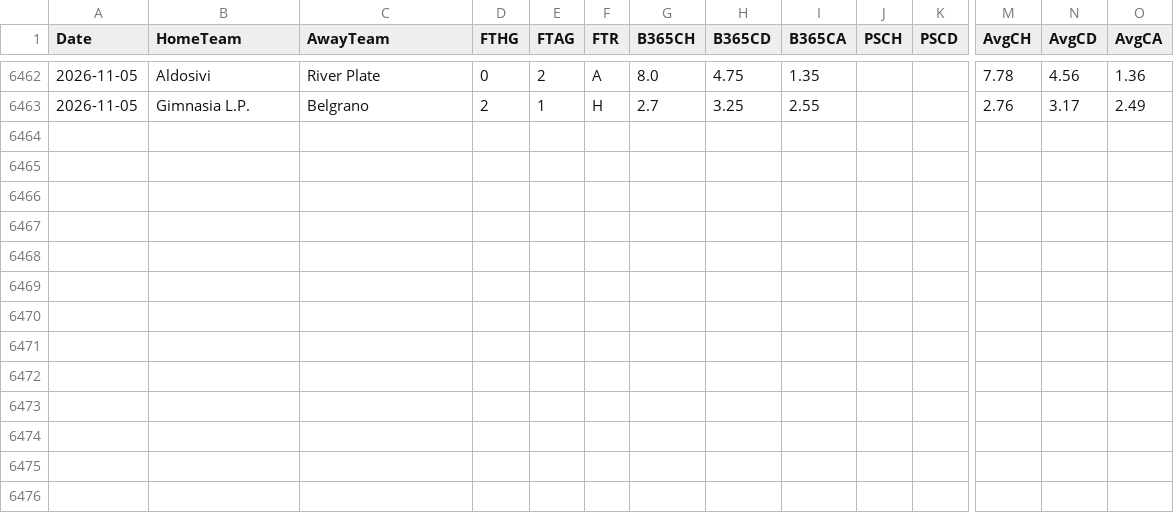
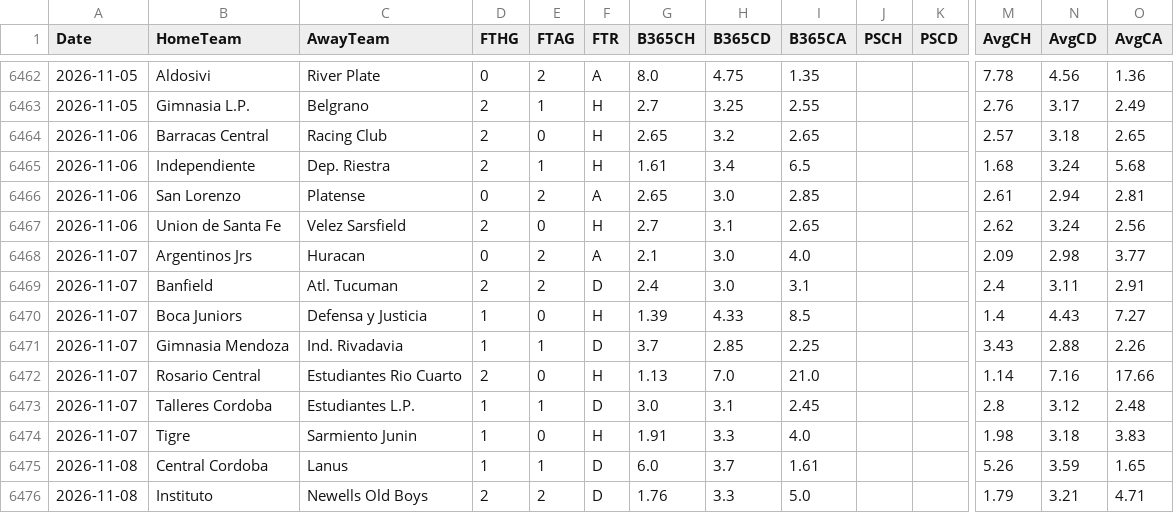
Before and after one commit to EssicOuroumav/kateni, a CSV file: ARG_full.csv, drawn as a sheet; only a part is shown, gaps mark what is left out; rows hold the shown columns only; the diff names each change by its address in the sheet, - before the commit and + after, or states it on an @@ line.

```diff
--- a/ARG_full.csv
+++ b/ARG_full.csv
+row 6464: 2026-11-06 | Barracas Central | Racing Club | 2 | 0 | H | 2.65 | 3.2 | 2.65 |  |  | 2.57 | 3.18 | 2.65
+row 6465: 2026-11-06 | Independiente | Dep. Riestra | 2 | 1 | H | 1.61 | 3.4 | 6.5 |  |  | 1.68 | 3.24 | 5.68
+row 6466: 2026-11-06 | San Lorenzo | Platense | 0 | 2 | A | 2.65 | 3.0 | 2.85 |  |  | 2.61 | 2.94 | 2.81
+row 6467: 2026-11-06 | Union de Santa Fe | Velez Sarsfield | 2 | 0 | H | 2.7 | 3.1 | 2.65 |  |  | 2.62 | 3.24 | 2.56
+row 6468: 2026-11-07 | Argentinos Jrs | Huracan | 0 | 2 | A | 2.1 | 3.0 | 4.0 |  |  | 2.09 | 2.98 | 3.77
+row 6469: 2026-11-07 | Banfield | Atl. Tucuman | 2 | 2 | D | 2.4 | 3.0 | 3.1 |  |  | 2.4 | 3.11 | 2.91
+row 6470: 2026-11-07 | Boca Juniors | Defensa y Justicia | 1 | 0 | H | 1.39 | 4.33 | 8.5 |  |  | 1.4 | 4.43 | 7.27
+row 6471: 2026-11-07 | Gimnasia Mendoza | Ind. Rivadavia | 1 | 1 | D | 3.7 | 2.85 | 2.25 |  |  | 3.43 | 2.88 | 2.26
+row 6472: 2026-11-07 | Rosario Central | Estudiantes Rio Cuarto | 2 | 0 | H | 1.13 | 7.0 | 21.0 |  |  | 1.14 | 7.16 | 17.66
+row 6473: 2026-11-07 | Talleres Cordoba | Estudiantes L.P. | 1 | 1 | D | 3.0 | 3.1 | 2.45 |  |  | 2.8 | 3.12 | 2.48
+row 6474: 2026-11-07 | Tigre | Sarmiento Junin | 1 | 0 | H | 1.91 | 3.3 | 4.0 |  |  | 1.98 | 3.18 | 3.83
+row 6475: 2026-11-08 | Central Cordoba | Lanus | 1 | 1 | D | 6.0 | 3.7 | 1.61 |  |  | 5.26 | 3.59 | 1.65
+row 6476: 2026-11-08 | Instituto | Newells Old Boys | 2 | 2 | D | 1.76 | 3.3 | 5.0 |  |  | 1.79 | 3.21 | 4.71
```
Also changed, not shown: CHN_full.csv, JPN_full.csv, 15 other files.
